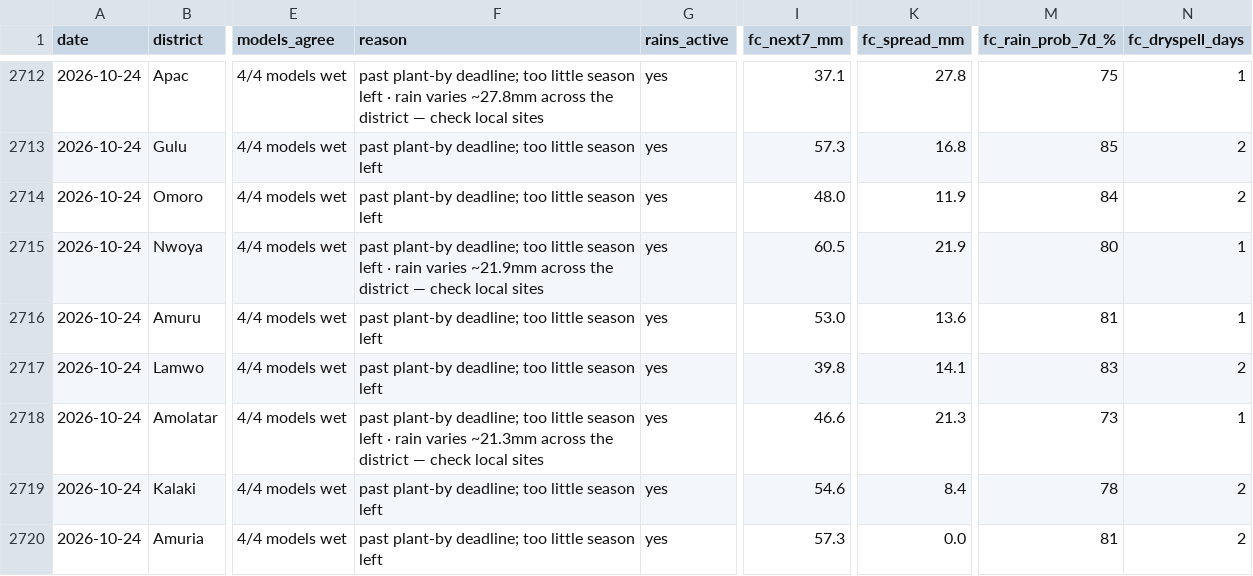
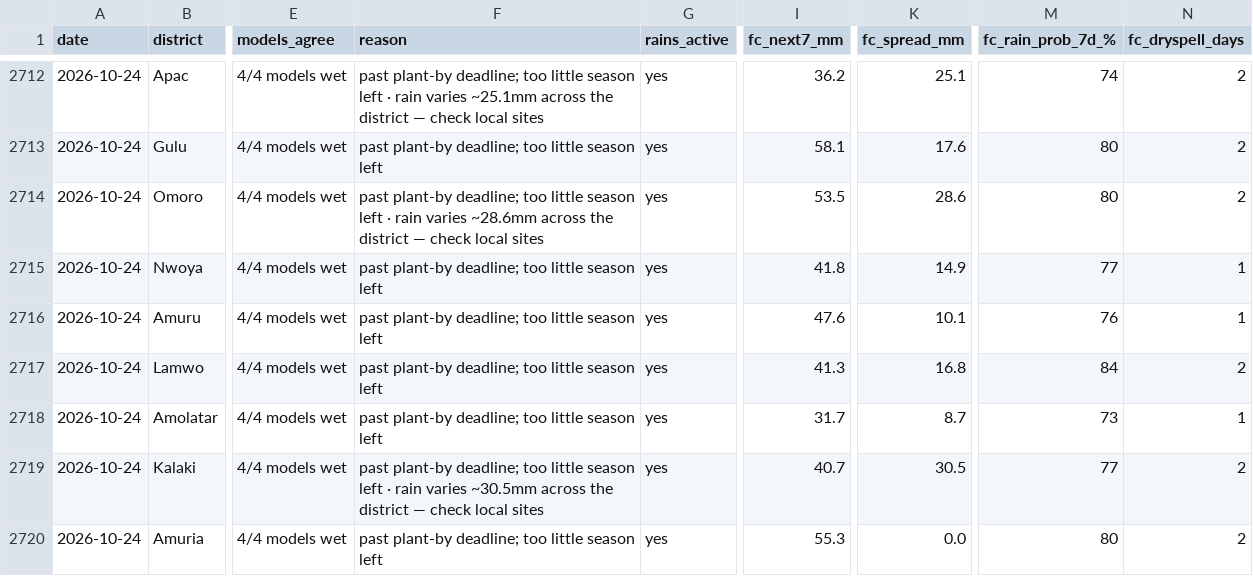
Before and after one commit to quinn-Uganda/planting-monitor, a CSV file: planting_monitor_out/history.csv, drawn as a sheet; only a part is shown, gaps mark what is left out; the diff covers the shown part only; the diff names each change by its address in the sheet, - before the commit and + after, or states it on an @@ line.

```diff
--- a/planting_monitor_out/history.csv
+++ b/planting_monitor_out/history.csv
-F2712 (reason): …rain varies ~27.8mm across the…
+F2712 (reason): …rain varies ~25.1mm across the…
-I2712 (fc_next7_mm): 37.1
+I2712 (fc_next7_mm): 36.2
-K2712 (fc_spread_mm): 27.8
+K2712 (fc_spread_mm): 25.1
-M2712 (fc_rain_prob_7d_%): 75
+M2712 (fc_rain_prob_7d_%): 74
-N2712 (fc_dryspell_days): 1
+N2712 (fc_dryspell_days): 2
-I2713 (fc_next7_mm): 57.3
+I2713 (fc_next7_mm): 58.1
-K2713 (fc_spread_mm): 16.8
+K2713 (fc_spread_mm): 17.6
-M2713 (fc_rain_prob_7d_%): 85
+M2713 (fc_rain_prob_7d_%): 80
-F2714 (reason): …season left
+F2714 (reason): …season left · rain varies ~28.6mm across the district — check local sites
-I2714 (fc_next7_mm): 48.0
+I2714 (fc_next7_mm): 53.5
-K2714 (fc_spread_mm): 11.9
+K2714 (fc_spread_mm): 28.6
-M2714 (fc_rain_prob_7d_%): 84
+M2714 (fc_rain_prob_7d_%): 80
-F2715 (reason): …season left · rain varies ~21.9mm across the district — check local sites
+F2715 (reason): …season left
-I2715 (fc_next7_mm): 60.5
+I2715 (fc_next7_mm): 41.8
-K2715 (fc_spread_mm): 21.9
+K2715 (fc_spread_mm): 14.9
-M2715 (fc_rain_prob_7d_%): 80
+M2715 (fc_rain_prob_7d_%): 77
-I2716 (fc_next7_mm): 53.0
+I2716 (fc_next7_mm): 47.6
-K2716 (fc_spread_mm): 13.6
+K2716 (fc_spread_mm): 10.1
-M2716 (fc_rain_prob_7d_%): 81
+M2716 (fc_rain_prob_7d_%): 76
-I2717 (fc_next7_mm): 39.8
+I2717 (fc_next7_mm): 41.3
-K2717 (fc_spread_mm): 14.1
+K2717 (fc_spread_mm): 16.8
-M2717 (fc_rain_prob_7d_%): 83
+M2717 (fc_rain_prob_7d_%): 84
-F2718 (reason): …season left · rain varies ~21.3mm across the district — check local sites
+F2718 (reason): …season left
-I2718 (fc_next7_mm): 46.6
+I2718 (fc_next7_mm): 31.7
-K2718 (fc_spread_mm): 21.3
+K2718 (fc_spread_mm): 8.7
-F2719 (reason): …season left
+F2719 (reason): …season left · rain varies ~30.5mm across the district — check local sites
-I2719 (fc_next7_mm): 54.6
+I2719 (fc_next7_mm): 40.7
-K2719 (fc_spread_mm): 8.4
+K2719 (fc_spread_mm): 30.5
-M2719 (fc_rain_prob_7d_%): 78
+M2719 (fc_rain_prob_7d_%): 77
-I2720 (fc_next7_mm): 57.3
+I2720 (fc_next7_mm): 55.3
-M2720 (fc_rain_prob_7d_%): 81
+M2720 (fc_rain_prob_7d_%): 80
```
Also changed, not shown: 42 edited cells elsewhere in this file, planting_monitor_out/status_today.csv, 4 other files.
